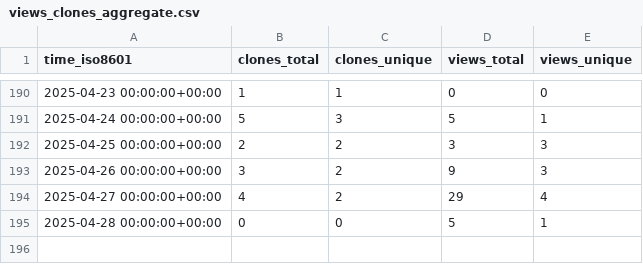
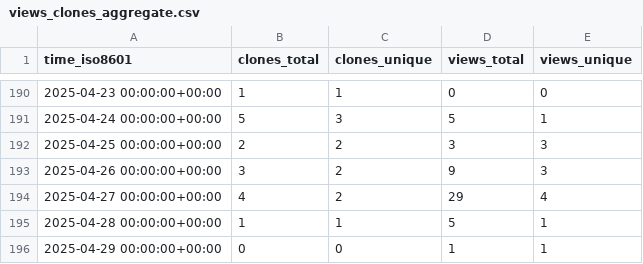
Before and after one commit to peff74/PIR_YX-358A, a CSV file: peff74/PIR_YX-358A/ghrs-data/views_clones_aggregate.csv, drawn as a sheet; only a part is shown, gaps mark what is left out.

```diff
--- a/peff74/PIR_YX-358A/ghrs-data/views_clones_aggregate.csv
+++ b/peff74/PIR_YX-358A/ghrs-data/views_clones_aggregate.csv
@@ -194,2 +194,3 @@ time_iso8601,clones_total,clones_unique,views_total,views_unique
 2025-04-27 00:00:00+00:00,4,2,29,4
-2025-04-28 00:00:00+00:00,0,0,5,1
+2025-04-28 00:00:00+00:00,1,1,5,1
+2025-04-29 00:00:00+00:00,0,0,1,1
```
Also changed, not shown: 1 other file.
